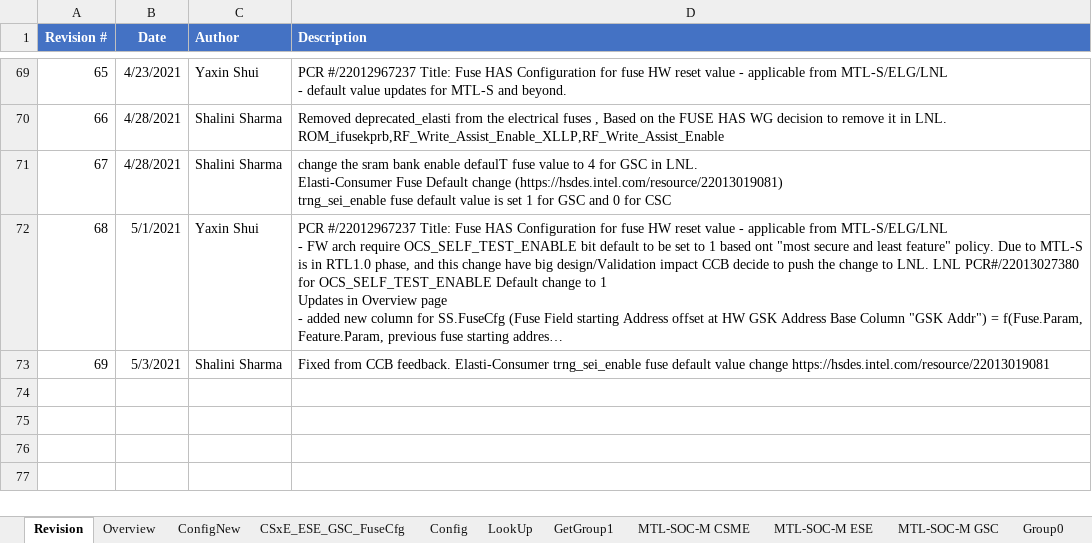
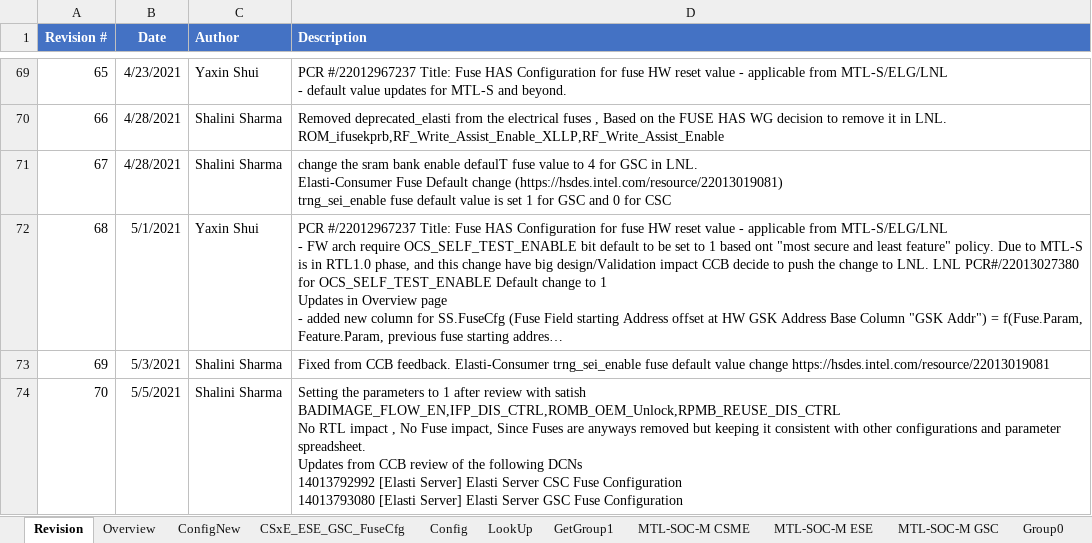
Before and after one commit to jasonx-tsao/exp_vtb, an Excel workbook: ArchSpecs/Working/Fuse and Straps Configuration.xlsm, sheet Revision, drawn as a sheet; only a part is shown, gaps mark what is left out; long unchanged cells end in …; values as stored, in another font and other column widths than the file's, no borders; ↵ is a line break in a cell; the diff names each change by its address in the sheet, - before the commit and + after, or states it on an @@ line.

Commit message:
updates from CCB review of 14013793080 , 14013792992
[git-p4: depot-paths = "//depot/projects/coe/CSME/": change = 798608]

```diff
--- a/ArchSpecs/Working/Fuse and Straps Configuration.xlsm (sheet Revision)
+++ b/ArchSpecs/Working/Fuse and Straps Configuration.xlsm (sheet Revision)
+row 74: 70 | 5/5/2021 | Shalini Sharma | Setting the parameters to 1 after review with satish BADIMAGE_FLOW_EN,IFP_DIS_CTRL,ROMB_OEM_Unlock,RPMB_REUSE_DIS_CTRL ↵ No RTL impact , No Fuse impact, Since Fuses are anyways removed but keeping it consistent with other configurations and parameter spreadsheet. ↵ Updates from CCB review of the following DCNs ↵ 14013792992 [Elasti Server] Elasti Server CSC Fuse Configuration ↵ 14013793080 [Elasti Server] Elasti Server GSC Fuse Configuration
```
Also changed, not shown: sheet ConfigNew.
